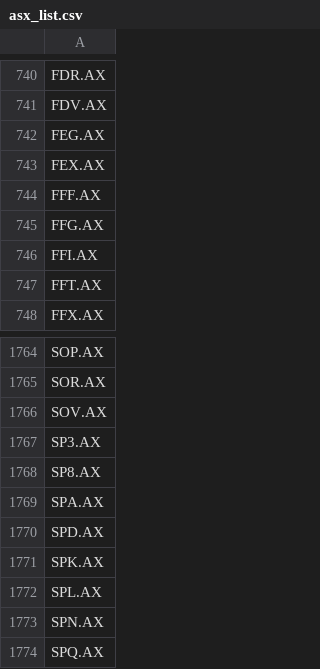
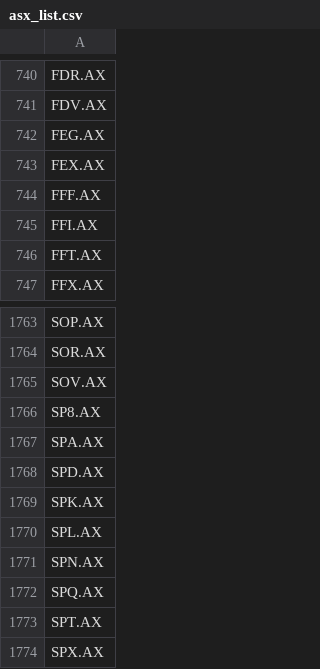
Before and after one commit to Matt-Seath/FlashFire, a CSV file: assets/asx/asx_list.csv, drawn as a sheet; only a part is shown, gaps mark what is left out; the shorter side is filled out with more unchanged rows; the diff names each change by its address in the sheet, - before the commit and + after, or states it on an @@ line.

```diff
--- a/assets/asx/asx_list.csv
+++ b/assets/asx/asx_list.csv
-row 745: FFG.AX
-row 1767: SP3.AX
```
Also changed, not shown: assets/asx/delisted.csv, 8 other files.
